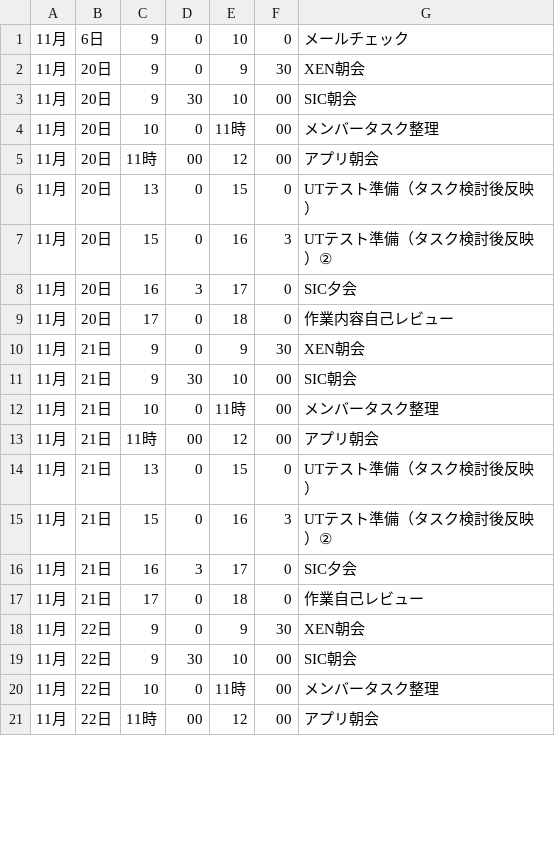
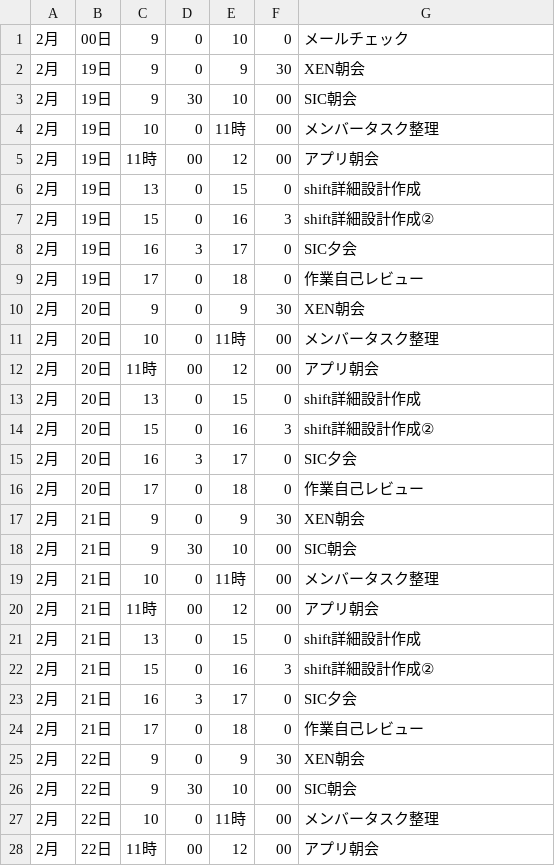
Before and after one commit to DynamicDaikon/python, a CSV file: seleniumSample/schedule.csv, drawn as a sheet; only a part is shown; the diff covers the shown part only.

```diff
--- a/seleniumSample/schedule.csv
+++ b/seleniumSample/schedule.csv
@@ -1,21 +1,28 @@
-11月,6日,9,0,10,0,メールチェック
-11月,20日,9,0,9,30,XEN朝会
-11月,20日,9,30,10,00,SIC朝会
-11月,20日,10,0,11時,00,メンバータスク整理
-11月,20日,11時,00,12,00,アプリ朝会
-11月,20日,13,0,15,0,UTテスト準備（タスク検討後反映）
-11月,20日,15,0,16,3,UTテスト準備（タスク検討後反映）②
-11月,20日,16,3,17,0,SIC夕会
-11月,20日,17,0,18,0,作業内容自己レビュー
-11月,21日,9,0,9,30,XEN朝会
-11月,21日,9,30,10,00,SIC朝会
-11月,21日,10,0,11時,00,メンバータスク整理
-11月,21日,11時,00,12,00,アプリ朝会
-11月,21日,13,0,15,0,UTテスト準備（タスク検討後反映）
-11月,21日,15,0,16,3,UTテスト準備（タスク検討後反映）②
-11月,21日,16,3,17,0,SIC夕会
-11月,21日,17,0,18,0,作業自己レビュー
-11月,22日,9,0,9,30,XEN朝会
-11月,22日,9,30,10,00,SIC朝会
-11月,22日,10,0,11時,00,メンバータスク整理
-11月,22日,11時,00,12,00,アプリ朝会
+2月,00日,9,0,10,0,メールチェック
+2月,19日,9,0,9,30,XEN朝会
+2月,19日,9,30,10,00,SIC朝会
+2月,19日,10,0,11時,00,メンバータスク整理
+2月,19日,11時,00,12,00,アプリ朝会
+2月,19日,13,0,15,0,shift詳細設計作成
+2月,19日,15,0,16,3,shift詳細設計作成②
+2月,19日,16,3,17,0,SIC夕会
+2月,19日,17,0,18,0,作業自己レビュー
+2月,20日,9,0,9,30,XEN朝会
+2月,20日,10,0,11時,00,メンバータスク整理
+2月,20日,11時,00,12,00,アプリ朝会
+2月,20日,13,0,15,0,shift詳細設計作成
+2月,20日,15,0,16,3,shift詳細設計作成②
+2月,20日,16,3,17,0,SIC夕会
+2月,20日,17,0,18,0,作業自己レビュー
+2月,21日,9,0,9,30,XEN朝会
+2月,21日,9,30,10,00,SIC朝会
+2月,21日,10,0,11時,00,メンバータスク整理
+2月,21日,11時,00,12,00,アプリ朝会
+2月,21日,13,0,15,0,shift詳細設計作成
+2月,21日,15,0,16,3,shift詳細設計作成②
+2月,21日,16,3,17,0,SIC夕会
+2月,21日,17,0,18,0,作業自己レビュー
+2月,22日,9,0,9,30,XEN朝会
+2月,22日,9,30,10,00,SIC朝会
+2月,22日,10,0,11時,00,メンバータスク整理
+2月,22日,11時,00,12,00,アプリ朝会
```
Also changed, not shown: 8 removed rows and 6 edited cells elsewhere in this file, 1 other file.
